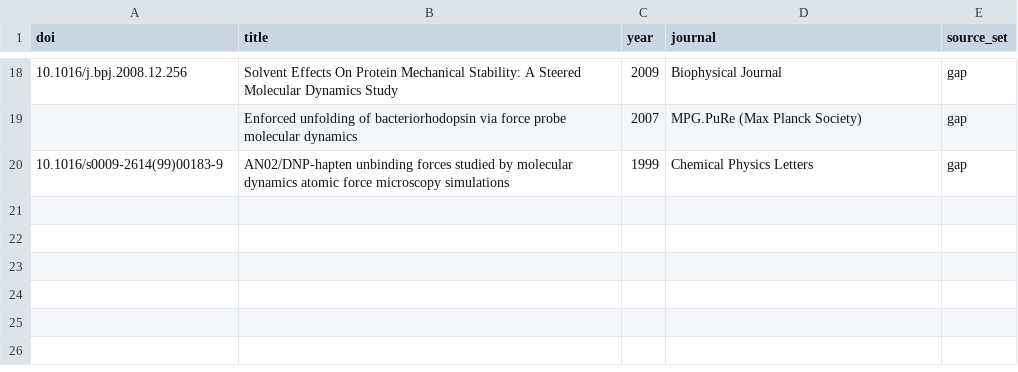
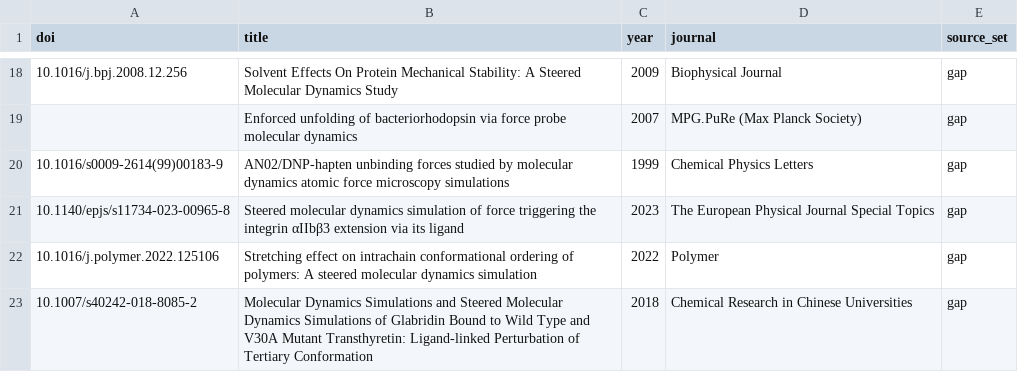
Before and after one commit to MattH55/smash-sim, a CSV file: data/30_missing.csv, drawn as a sheet; only a part is shown, gaps mark what is left out; the diff names each change by its address in the sheet, - before the commit and + after, or states it on an @@ line.

```diff
--- a/data/30_missing.csv
+++ b/data/30_missing.csv
+row 21: 10.1140/epjs/s11734-023-00965-8 | Steered molecular dynamics simulation of force triggering the integrin αIIbβ3 extension via its ligand | 2023 | The European Physical Journal Special Topics | gap
+row 22: 10.1016/j.polymer.2022.125106 | Stretching effect on intrachain conformational ordering of polymers: A steered molecular dynamics simulation | 2022 | Polymer | gap
+row 23: 10.1007/s40242-018-8085-2 | Molecular Dynamics Simulations and Steered Molecular Dynamics Simulations of Glabridin Bound to Wild Type and V30A Mutant Transthyretin: Ligand-linked Perturbation of Tertiary Conformation | 2018 | Chemical Research in Chinese Universities | gap
```
Also changed, not shown: data/views/arrows.csv, data/views/class_x_event_grid.csv, 13 other files.
